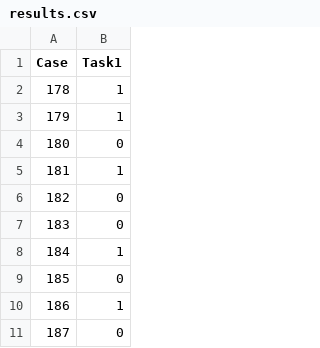
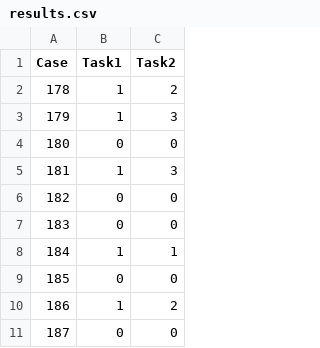
Before and after one commit to diegosantarelli/PHMAP_23, a CSV file: results.csv, drawn as a sheet; only a part is shown; the diff names each change by its address in the sheet, - before the commit and + after, or states it on an @@ line.

Commit message:
updated Task2_2nd

```diff
--- a/results.csv
+++ b/results.csv
+column C (Task2), rows 2-11: 2 | 3 | 0 | 3 | 0 | 0 | 1 | 0 | 2 | 0
```
Also changed, not shown: 6 other files.
